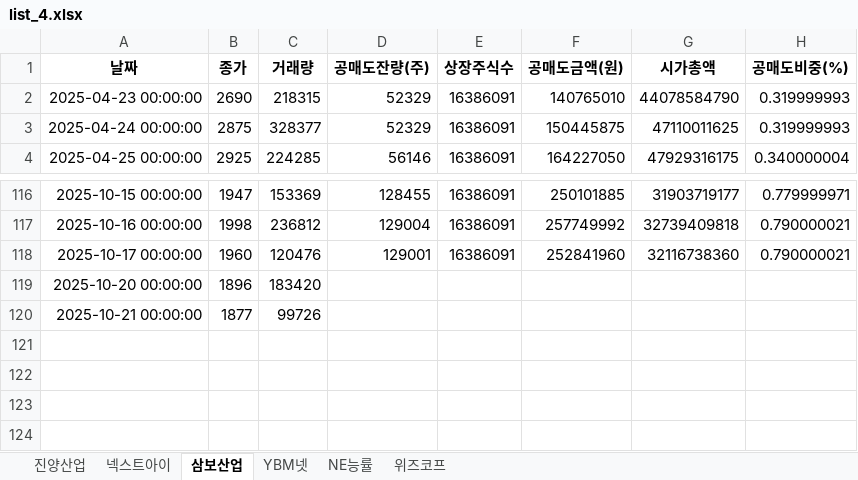
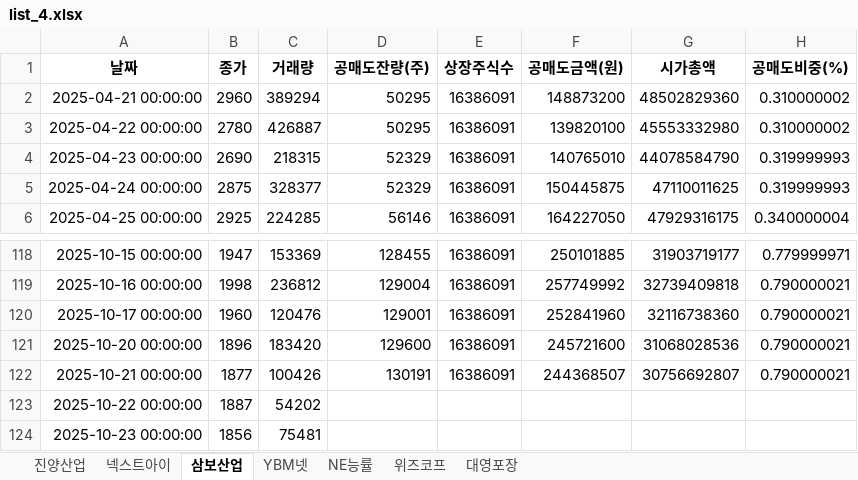
Before and after one commit to jiyonine99-del/withshort, an Excel workbook: list_4.xlsx, sheet 삼보산업, drawn as a sheet; only a part is shown, gaps mark what is left out; values as stored, in another font and other column widths than the file's, no borders; addresses are those after the commit; the diff names each change by its address in the sheet, - before the commit and + after, or states it on an @@ line.

```diff
--- a/list_4.xlsx (sheet 삼보산업)
+++ b/list_4.xlsx (sheet 삼보산업)
+sheet tab: 대영포장
+row 2: 2025-04-21 00:00:00 | 2960 | 389294 | 50295 | 16386091 | 148873200 | 48502829360 | 0.310000002
+row 3: 2025-04-22 00:00:00 | 2780 | 426887 | 50295 | 16386091 | 139820100 | 45553332980 | 0.310000002
-D121 (공매도잔량(주)): (empty)
+D121 (공매도잔량(주)): 129600
-E121:E122 (상장주식수): (empty)
+E121:E122 (상장주식수): 16386091
-F121 (공매도금액(원)): (empty)
+F121 (공매도금액(원)): 245721600
-G121 (시가총액): (empty)
+G121 (시가총액): 31068028536
-H121:H122 (공매도비중(%)): (empty)
+H121:H122 (공매도비중(%)): 0.790000021
-C122 (거래량): 99726
+C122 (거래량): 100426
-D122 (공매도잔량(주)): (empty)
+D122 (공매도잔량(주)): 130191
-F122 (공매도금액(원)): (empty)
+F122 (공매도금액(원)): 244368507
-G122 (시가총액): (empty)
+G122 (시가총액): 30756692807
+row 123: 2025-10-22 00:00:00 | 1887 | 54202
+row 124: 2025-10-23 00:00:00 | 1856 | 75481
```
Also changed, not shown: sheet 진양산업, sheet 위즈코프, sheet YBM넷, sheet 넥스트아이, sheet NE능률, list_1.xlsx, list_2.xlsx, 4 other files.
